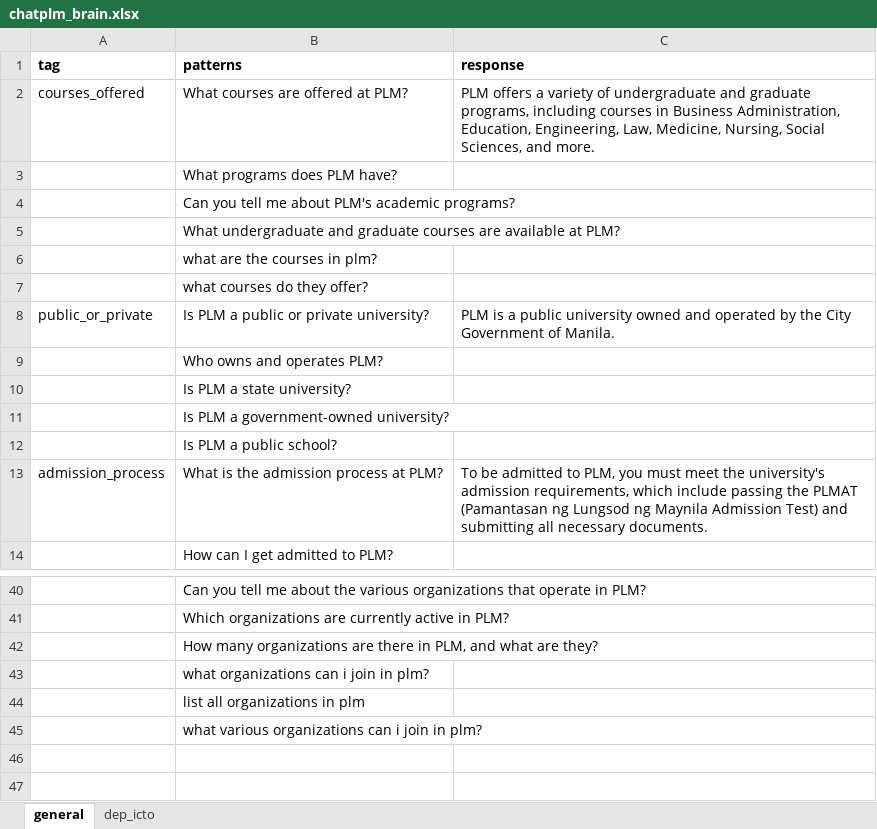
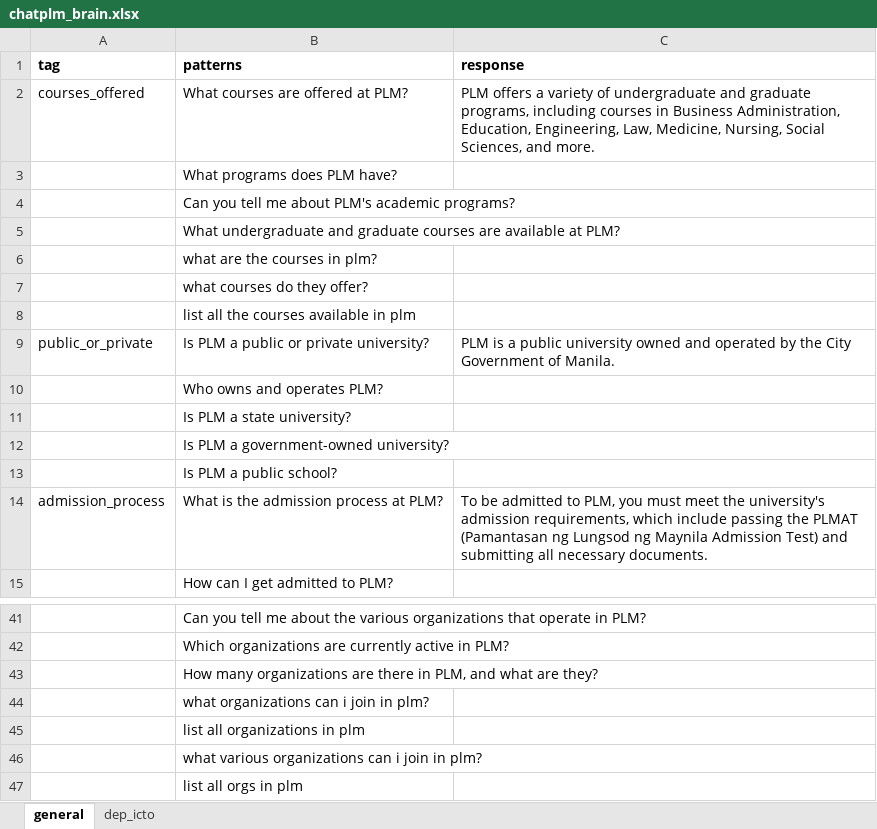
Before and after one commit to amyr11/ChatPLM, an Excel workbook: chatplm/data/chatplm_brain.xlsx, sheet general, drawn as a sheet; only a part is shown, gaps mark what is left out; values as stored, in another font and other column widths than the file's, no borders; charts and pictures not drawn; the diff names each change by its address in the sheet, - before the commit and + after, or states it on an @@ line.

```diff
--- a/chatplm/data/chatplm_brain.xlsx (sheet general)
+++ b/chatplm/data/chatplm_brain.xlsx (sheet general)
+row 8:  | list all the courses available in plm
+row 47:  | list all orgs in plm
```
Also changed, not shown: 14 other files.
